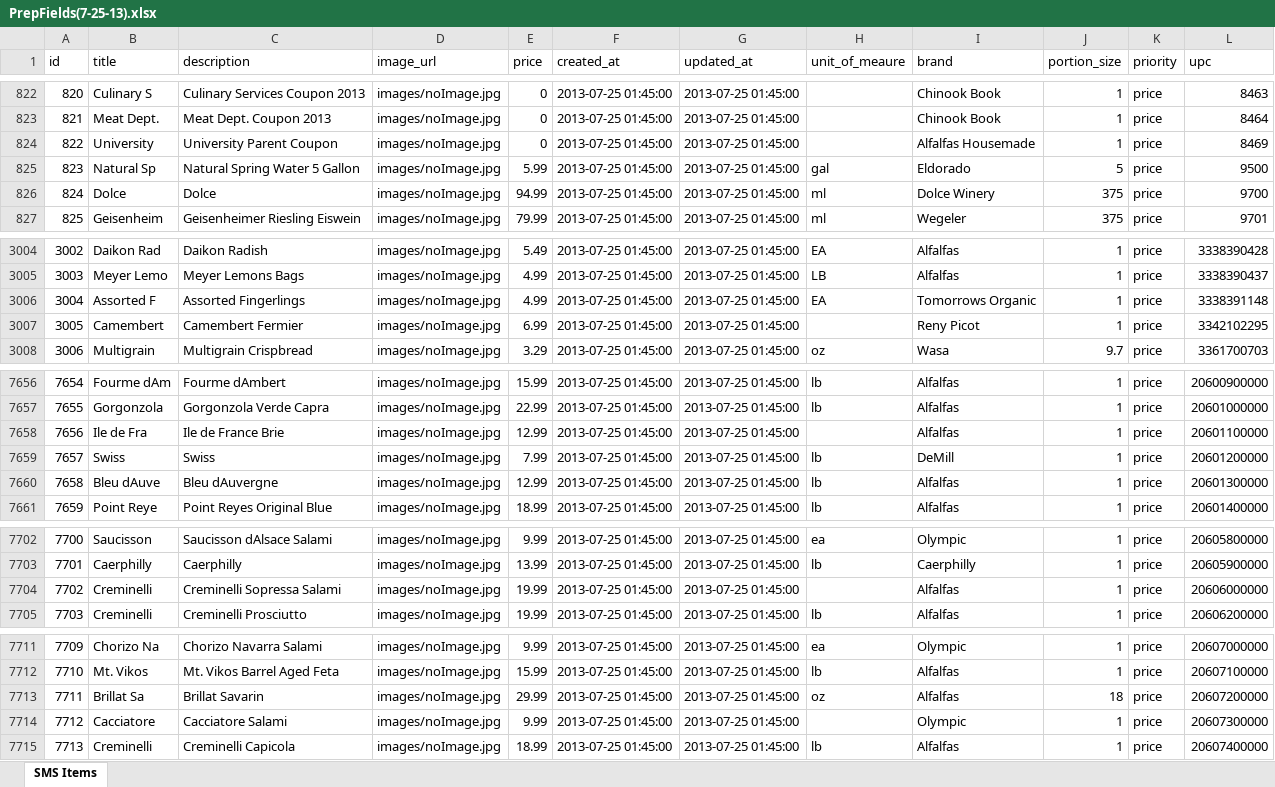
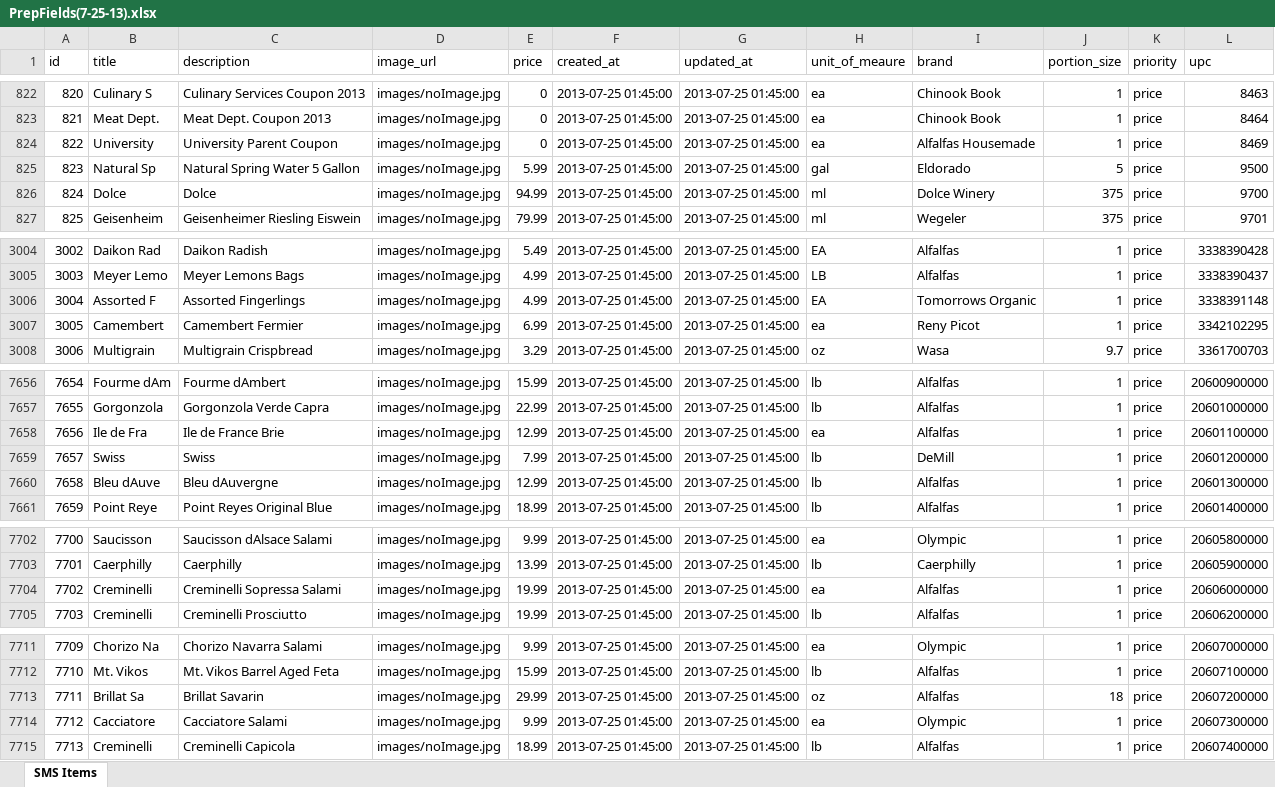
Before and after one commit to seanriordan08/cartoncanoe, an Excel workbook: db/dataLoads/PrepFile/PrepFields(7-25-13).xlsx, sheet SMS Items, drawn as a sheet; only a part is shown, gaps mark what is left out; values as stored, in another font and other column widths than the file's, no borders; the diff covers the shown part only; the diff names each change by its address in the sheet, - before the commit and + after, or states it on an @@ line.

```diff
--- a/db/dataLoads/PrepFile/PrepFields(7-25-13).xlsx (sheet SMS Items)
+++ b/db/dataLoads/PrepFile/PrepFields(7-25-13).xlsx (sheet SMS Items)
-H822:H824 (unit_of_meaure): (empty)
+H822:H824 (unit_of_meaure): ea
-H3007 (unit_of_meaure): (empty)
+H3007 (unit_of_meaure): ea
-H7658 (unit_of_meaure): (empty)
+H7658 (unit_of_meaure): ea
-H7704 (unit_of_meaure): (empty)
+H7704 (unit_of_meaure): ea
-H7714 (unit_of_meaure): (empty)
+H7714 (unit_of_meaure): ea
```
Also changed, not shown: 1 added row, 1 removed row and 38 edited cells elsewhere in this sheet, formulas that keep their value, 34 other files.
